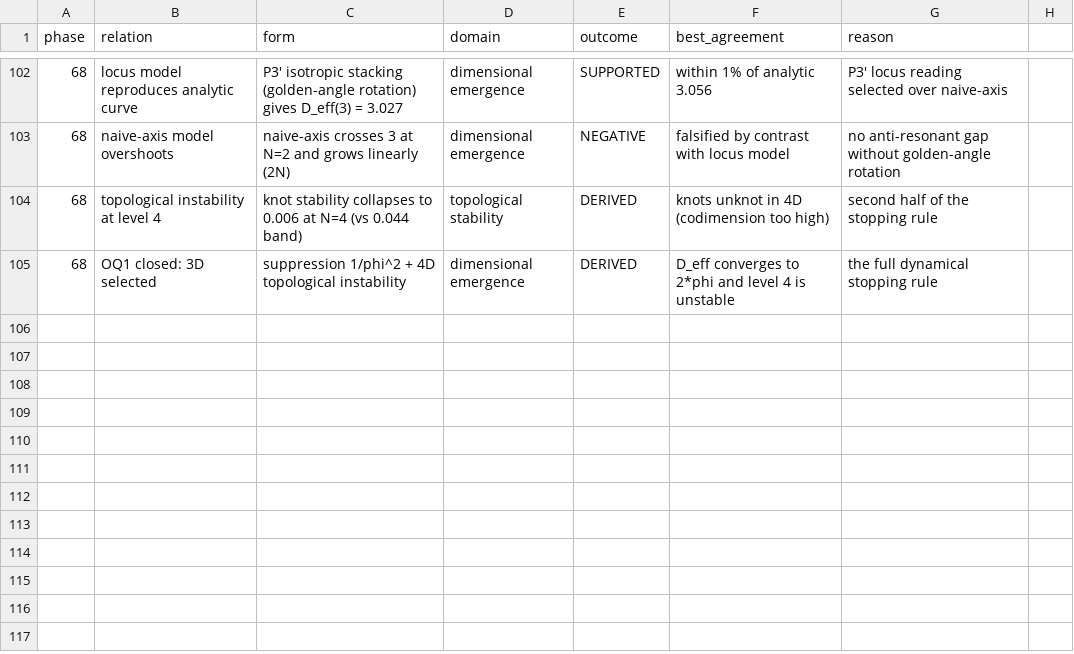
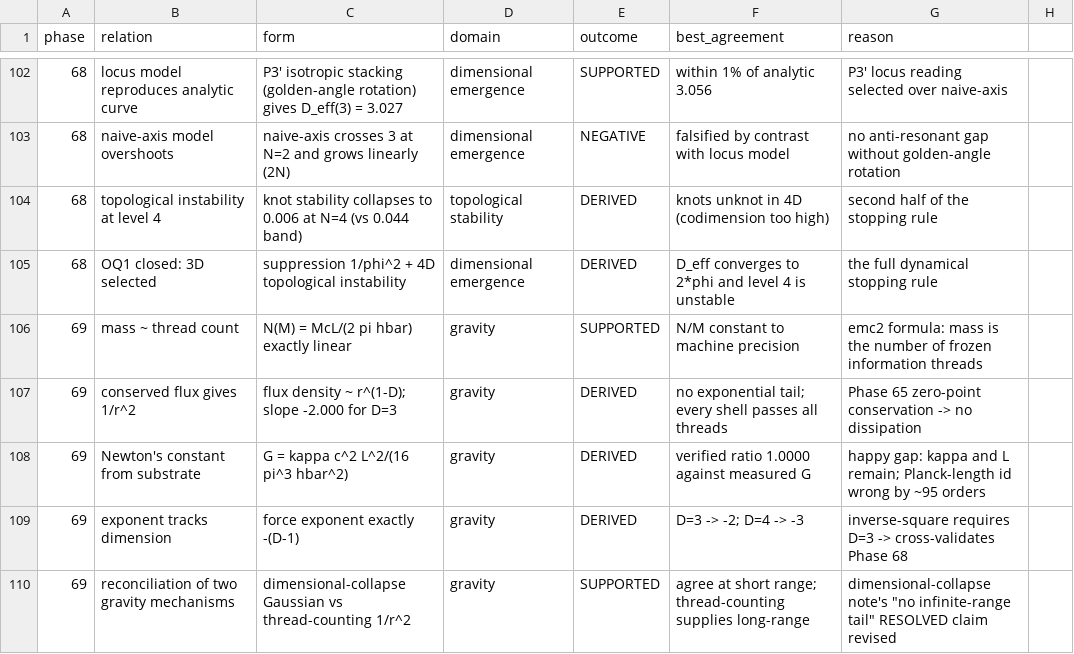
Before and after one commit to MaryTheadoor/IST-workspace-, a CSV file: code/outputs/phase54/relation_registry.csv, drawn as a sheet; only a part is shown, gaps mark what is left out; the diff names each change by its address in the sheet, - before the commit and + after, or states it on an @@ line.

Commit message:
docs: sync Phase 69 (phase-map, registry 104→109, paper v2.17)

```diff
--- a/code/outputs/phase54/relation_registry.csv
+++ b/code/outputs/phase54/relation_registry.csv
+row 106: 69 | mass ~ thread count | N(M) = McL/(2 pi hbar) exactly linear | gravity | SUPPORTED | N/M constant to machine precision | emc2 formula: mass is the number of frozen information threads
+row 107: 69 | conserved flux gives 1/r^2 | flux density ~ r^(1-D); slope -2.000 for D=3 | gravity | DERIVED | no exponential tail; every shell passes all threads | Phase 65 zero-point conservation -> no dissipation
+row 108: 69 | Newton's constant from substrate | G = kappa c^2 L^2/(16 pi^3 hbar^2) | gravity | DERIVED | verified ratio 1.0000 against measured G | happy gap: kappa and L remain; Planck-length id wrong by ~95 orders
+row 109: 69 | exponent tracks dimension | force exponent exactly -(D-1) | gravity | DERIVED | D=3 -> -2; D=4 -> -3 | inverse-square requires D=3 -> cross-validates Phase 68
+row 110: 69 | reconciliation of two gravity mechanisms | dimensional-collapse Gaussian vs thread-counting 1/r^2 | gravity | SUPPORTED | agree at short range; thread-counting supplies long-range | dimensional-collapse note's "no infinite-range tail" RESOLVED claim revised
```
Also changed, not shown: 6 other files.
